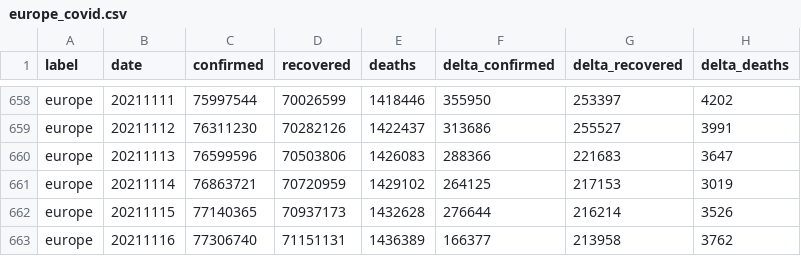
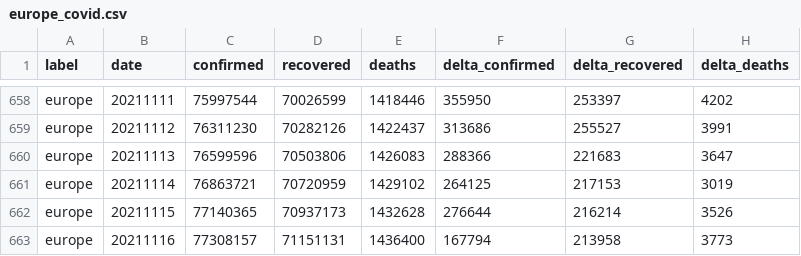
Before and after one commit to kirajano/corona-scrape-morgenpost, a CSV file: europe_covid.csv, drawn as a sheet; only a part is shown, gaps mark what is left out.

```diff
--- a/europe_covid.csv
+++ b/europe_covid.csv
@@ -662,2 +662,2 @@ europe,20211114,76863721,70720959,1429102,264125,217153,3019
 europe,20211115,77140365,70937173,1432628,276644,216214,3526
-europe,20211116,77306740,71151131,1436389,166377,213958,3762
+europe,20211116,77308157,71151131,1436400,167794,213958,3773
```
Also changed, not shown: germany_covid.csv, world_covid.csv.
